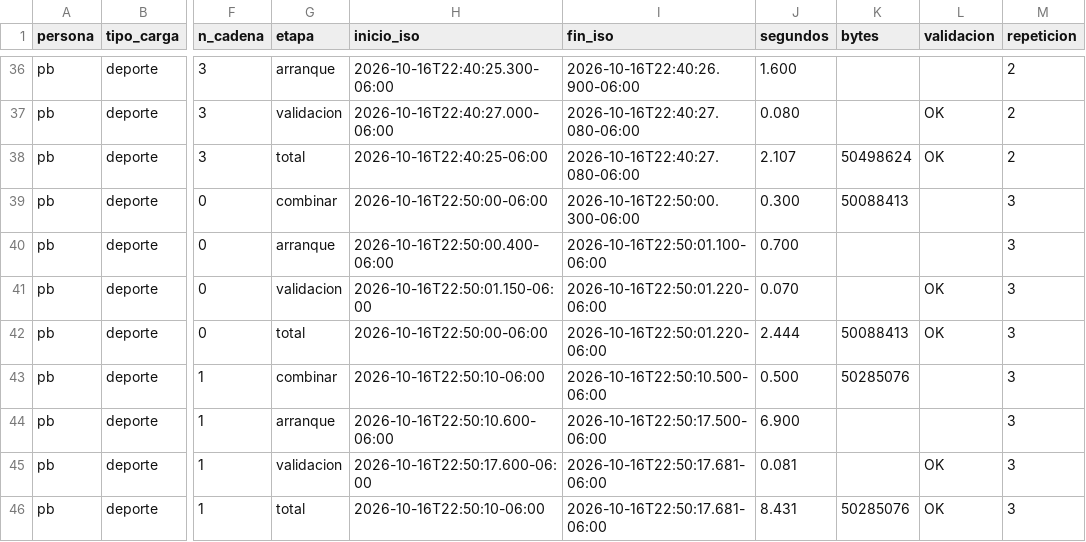
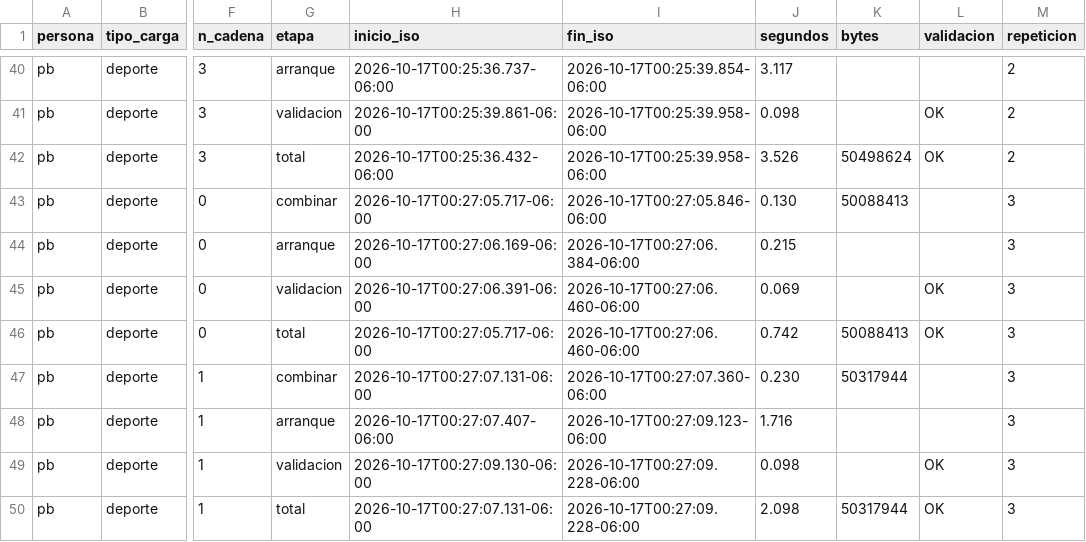
Before and after one commit to JavierVelasquez39/Proyecto_BD2_G4, a CSV file: Fase 2/05_logs/tiempos_deporte_pb.csv, drawn as a sheet; only a part is shown, gaps mark what is left out; addresses are those after the commit; the diff covers the shown part only; the diff names each change by its address in the sheet, - before the commit and + after, or states it on an @@ line.

```diff
--- a/Fase 2/05_logs/tiempos_deporte_pb.csv
+++ b/Fase 2/05_logs/tiempos_deporte_pb.csv
-H40 (inicio_iso): 2026-10-16T22:40:25.300-06:00
+H40 (inicio_iso): 2026-10-17T00:25:36.737-06:00
-I40 (fin_iso): 2026-10-16T22:40:26.900-06:00
+I40 (fin_iso): 2026-10-17T00:25:39.854-06:00
-J40 (segundos): 1.600
+J40 (segundos): 3.117
-H41 (inicio_iso): 2026-10-16T22:40:27.000-06:00
+H41 (inicio_iso): 2026-10-17T00:25:39.861-06:00
-I41:I42 (fin_iso): 2026-10-16T22:40:27.080-06:00
+I41:I42 (fin_iso): 2026-10-17T00:25:39.958-06:00
-J41 (segundos): 0.080
+J41 (segundos): 0.098
-H42 (inicio_iso): 2026-10-16T22:40:25-06:00
+H42 (inicio_iso): 2026-10-17T00:25:36.432-06:00
-J42 (segundos): 2.107
+J42 (segundos): 3.526
-H43 (inicio_iso): 2026-10-16T22:50:00-06:00
+H43 (inicio_iso): 2026-10-17T00:27:05.717-06:00
-I43 (fin_iso): 2026-10-16T22:50:00.300-06:00
+I43 (fin_iso): 2026-10-17T00:27:05.846-06:00
-J43 (segundos): 0.300
+J43 (segundos): 0.130
-H44 (inicio_iso): 2026-10-16T22:50:00.400-06:00
+H44 (inicio_iso): 2026-10-17T00:27:06.169-06:00
-I44 (fin_iso): 2026-10-16T22:50:01.100-06:00
+I44 (fin_iso): 2026-10-17T00:27:06.384-06:00
-J44 (segundos): 0.700
+J44 (segundos): 0.215
-H45 (inicio_iso): 2026-10-16T22:50:01.150-06:00
+H45 (inicio_iso): 2026-10-17T00:27:06.391-06:00
-I45:I46 (fin_iso): 2026-10-16T22:50:01.220-06:00
+I45:I46 (fin_iso): 2026-10-17T00:27:06.460-06:00
-J45 (segundos): 0.070
+J45 (segundos): 0.069
-H46 (inicio_iso): 2026-10-16T22:50:00-06:00
+H46 (inicio_iso): 2026-10-17T00:27:05.717-06:00
-J46 (segundos): 2.444
+J46 (segundos): 0.742
-H47 (inicio_iso): 2026-10-16T22:50:10-06:00
+H47 (inicio_iso): 2026-10-17T00:27:07.131-06:00
-I47 (fin_iso): 2026-10-16T22:50:10.500-06:00
+I47 (fin_iso): 2026-10-17T00:27:07.360-06:00
-J47 (segundos): 0.500
+J47 (segundos): 0.230
-K47 (bytes): 50285076
+K47 (bytes): 50317944
-H48 (inicio_iso): 2026-10-16T22:50:10.600-06:00
+H48 (inicio_iso): 2026-10-17T00:27:07.407-06:00
-I48 (fin_iso): 2026-10-16T22:50:17.500-06:00
+I48 (fin_iso): 2026-10-17T00:27:09.123-06:00
-J48 (segundos): 6.900
+J48 (segundos): 1.716
-H49 (inicio_iso): 2026-10-16T22:50:17.600-06:00
+H49 (inicio_iso): 2026-10-17T00:27:09.130-06:00
-I49:I50 (fin_iso): 2026-10-16T22:50:17.681-06:00
+I49:I50 (fin_iso): 2026-10-17T00:27:09.228-06:00
-J49 (segundos): 0.081
+J49 (segundos): 0.098
-H50 (inicio_iso): 2026-10-16T22:50:10-06:00
+H50 (inicio_iso): 2026-10-17T00:27:07.131-06:00
-J50 (segundos): 8.431
+J50 (segundos): 2.098
-K50 (bytes): 50285076
+K50 (bytes): 50317944
```
Also changed, not shown: 4 added rows and 87 edited cells elsewhere in this file, 1 other file.
